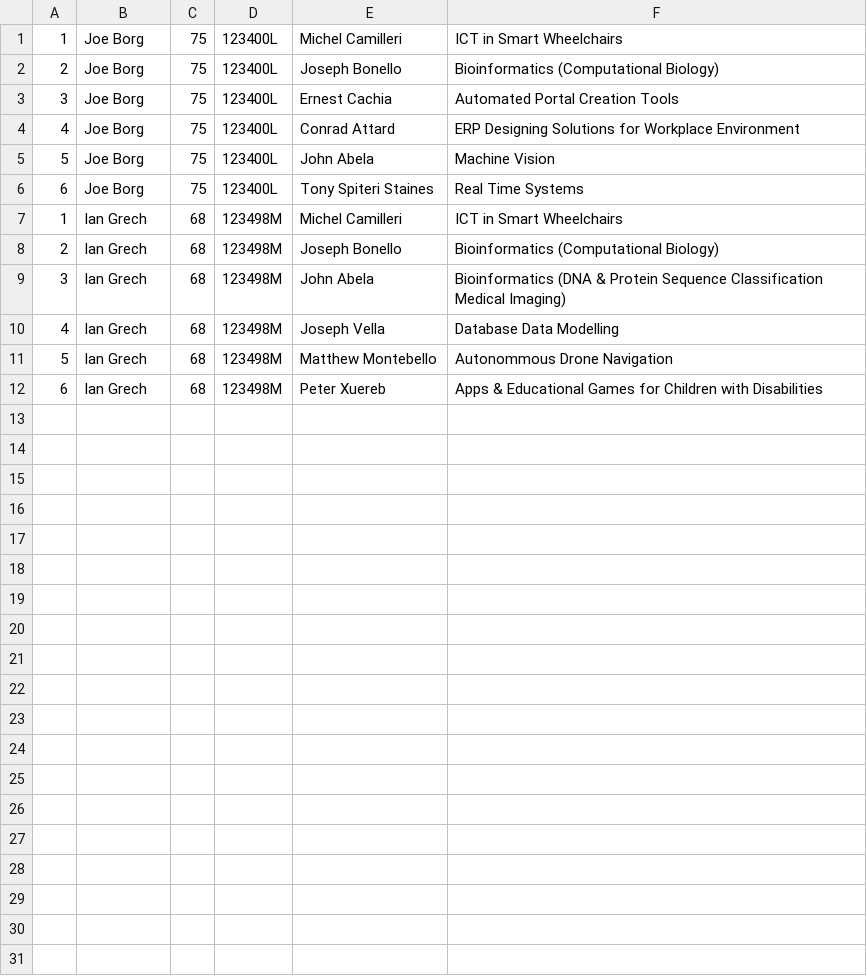
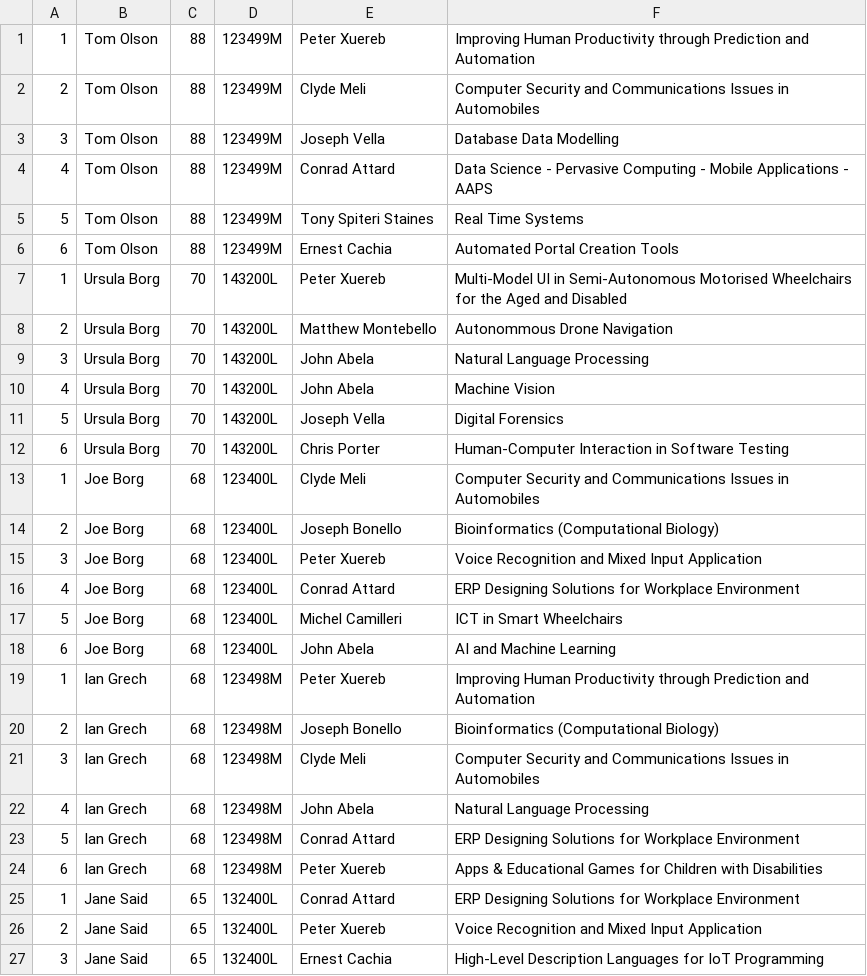
Before and after one commit to NicoleCassar/GAPT, a CSV file: FYPAllocationTest/FYPAllocationTest/students.csv, drawn as a sheet; only a part is shown; the diff covers the shown part only.

```diff
--- a/FYPAllocationTest/FYPAllocationTest/students.csv
+++ b/FYPAllocationTest/FYPAllocationTest/students.csv
@@ -1,12 +1,27 @@
-1,Joe Borg,75,123400L,Michel Camilleri,ICT in Smart Wheelchairs
-2,Joe Borg,75,123400L,Joseph Bonello,Bioinformatics (Computational Biology)
-3,Joe Borg,75,123400L,Ernest Cachia,Automated Portal Creation Tools
-4,Joe Borg,75,123400L,Conrad Attard,ERP Designing Solutions for Workplace Environment
-5,Joe Borg,75,123400L,John Abela,Machine Vision
-6,Joe Borg,75,123400L,Tony Spiteri Staines,Real Time Systems
-1,Ian Grech,68,123498M,Michel Camilleri,ICT in Smart Wheelchairs
+1,Tom Olson,88,123499M,Peter Xuereb,Improving Human Productivity through Prediction and Automation
+2,Tom Olson,88,123499M,Clyde Meli,Computer Security and Communications Issues in Automobiles
+3,Tom Olson,88,123499M,Joseph Vella,Database Data Modelling
+4,Tom Olson,88,123499M,Conrad Attard,Data Science - Pervasive Computing - Mobile Applications - AAPS
+5,Tom Olson,88,123499M,Tony Spiteri Staines,Real Time Systems
+6,Tom Olson,88,123499M,Ernest Cachia,Automated Portal Creation Tools
+1,Ursula Borg,70,143200L,Peter Xuereb,Multi-Model UI in Semi-Autonomous Motorised Wheelchairs for the Aged and Disabled
+2,Ursula Borg,70,143200L,Matthew Montebello,Autonommous Drone Navigation
+3,Ursula Borg,70,143200L,John Abela,Natural Language Processing
+4,Ursula Borg,70,143200L,John Abela,Machine Vision
+5,Ursula Borg,70,143200L,Joseph Vella,Digital Forensics
+6,Ursula Borg,70,143200L,Chris Porter,Human-Computer Interaction in Software Testing
+1,Joe Borg,68,123400L,Clyde Meli,Computer Security and Communications Issues in Automobiles
+2,Joe Borg,68,123400L,Joseph Bonello,Bioinformatics (Computational Biology)
+3,Joe Borg,68,123400L,Peter Xuereb,Voice Recognition and Mixed Input Application
+4,Joe Borg,68,123400L,Conrad Attard,ERP Designing Solutions for Workplace Environment
+5,Joe Borg,68,123400L,Michel Camilleri,ICT in Smart Wheelchairs
+6,Joe Borg,68,123400L,John Abela,AI and Machine Learning
+1,Ian Grech,68,123498M,Peter Xuereb,Improving Human Productivity through Prediction and Automation
 2,Ian Grech,68,123498M,Joseph Bonello,Bioinformatics (Computational Biology)
-3,Ian Grech,68,123498M,John Abela,Bioinformatics (DNA & Protein Sequence Classification  Medical Imaging)
-4,Ian Grech,68,123498M,Joseph Vella,Database Data Modelling
-5,Ian Grech,68,123498M,Matthew Montebello,Autonommous Drone Navigation
+3,Ian Grech,68,123498M,Clyde Meli,Computer Security and Communications Issues in Automobiles
+4,Ian Grech,68,123498M,John Abela,Natural Language Processing
+5,Ian Grech,68,123498M,Conrad Attard,ERP Designing Solutions for Workplace Environment
 6,Ian Grech,68,123498M,Peter Xuereb,Apps & Educational Games for Children with Disabilities
+1,Jane Said,65,132400L,Conrad Attard,ERP Designing Solutions for Workplace Environment
+2,Jane Said,65,132400L,Peter Xuereb,Voice Recognition and Mixed Input Application
+3,Jane Said,65,132400L,Ernest Cachia,High-Level Description Languages for IoT Programming
```
Also changed, not shown: 3 added rows elsewhere in this file, 14 other files.
